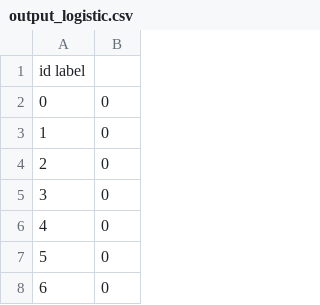
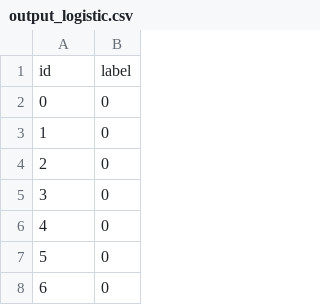
Before and after one commit to f1ed/ML-HW2, a CSV file: logistic_output/output_logistic.csv (was output/output_logistic.csv), drawn as a sheet; only a part is shown.

```diff
--- a/output/output_logistic.csv
+++ b/logistic_output/output_logistic.csv
@@ -1,2 +1,2 @@
-id label
+id, label
 0, 0
```
Also changed, not shown: 9 other files.
